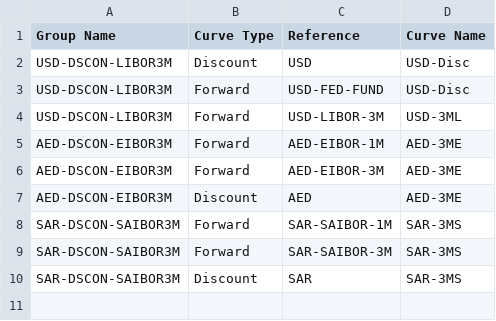
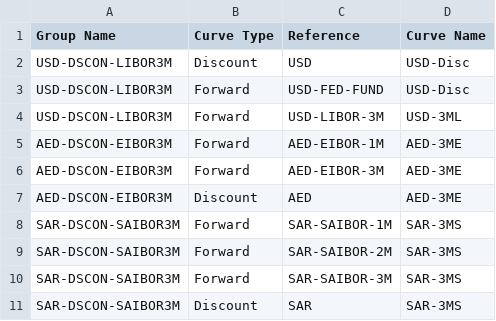
Before and after one commit to alex-sehdeva/Strata, a CSV file: examples/src/main/resources/example-calibration/curves/groups.csv, drawn as a sheet.

```diff
--- a/examples/src/main/resources/example-calibration/curves/groups.csv
+++ b/examples/src/main/resources/example-calibration/curves/groups.csv
@@ -8,2 +8,3 @@ AED-DSCON-EIBOR3M,Discount,AED,AED-3ME
 SAR-DSCON-SAIBOR3M,Forward,SAR-SAIBOR-1M,SAR-3MS
+SAR-DSCON-SAIBOR3M,Forward,SAR-SAIBOR-2M,SAR-3MS
 SAR-DSCON-SAIBOR3M,Forward,SAR-SAIBOR-3M,SAR-3MS
```
Also changed, not shown: examples/src/main/resources/example-calibration/curves/settings-fwd.csv, modules/basics/src/main/resources/com/opengamma/strata/config/base/FxIndexData.csv, 1 other file.
